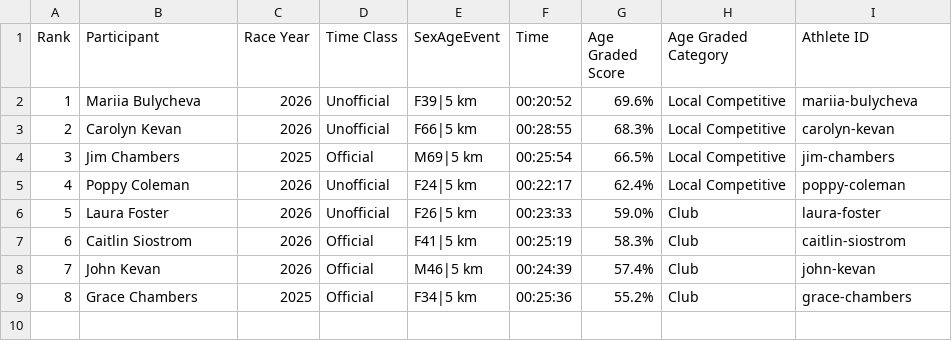
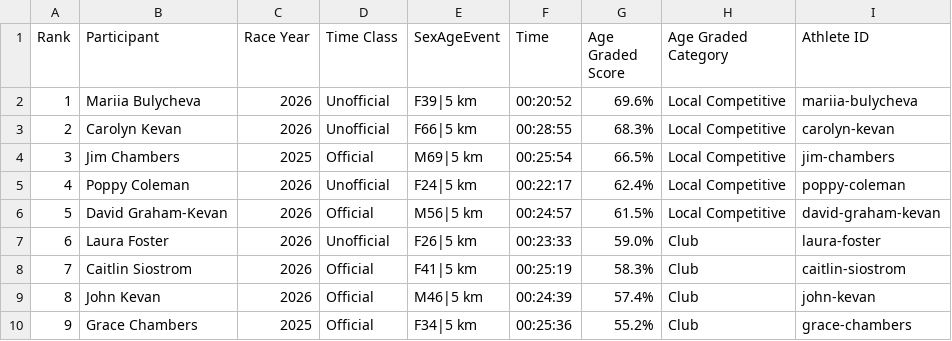
Before and after one commit to johnkevan88888/family-running, a CSV file: data/everyone/5km-current-all-everyone.csv, drawn as a sheet; addresses are those after the commit; the diff names each change by its address in the sheet, - before the commit and + after, or states it on an @@ line.

```diff
--- a/data/everyone/5km-current-all-everyone.csv
+++ b/data/everyone/5km-current-all-everyone.csv
+row 6: 5 | David Graham-Kevan | 2026 | Official | M56|5 km | 00:24:57 | 61.5% | Local Competitive | david-graham-kevan
@@ column A (Rank) renumbered from row 7 down @@
```
Also changed, not shown: data/everyone/5km-current-official-everyone.csv, data/everyone/crown_standards.csv, 7 other files.
